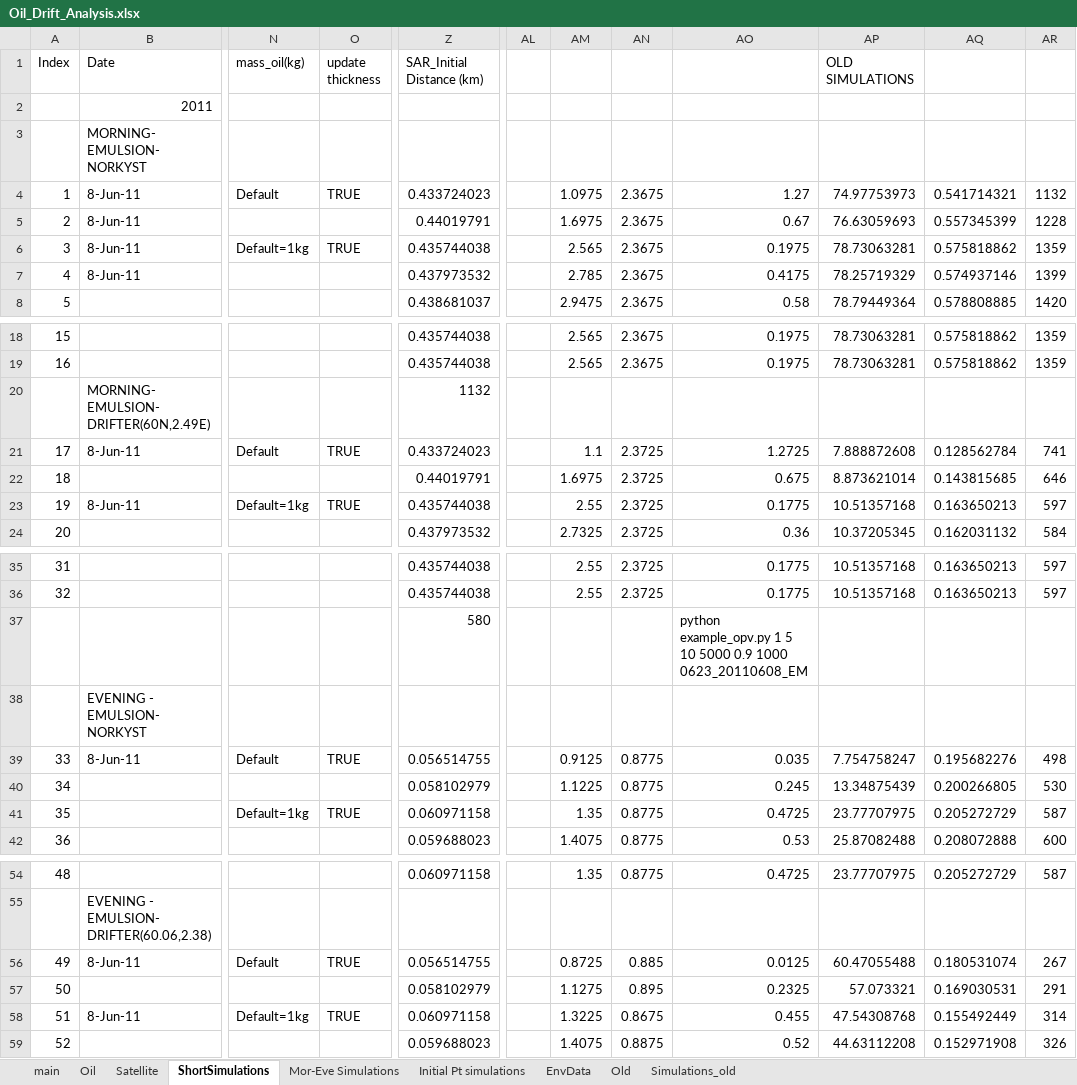
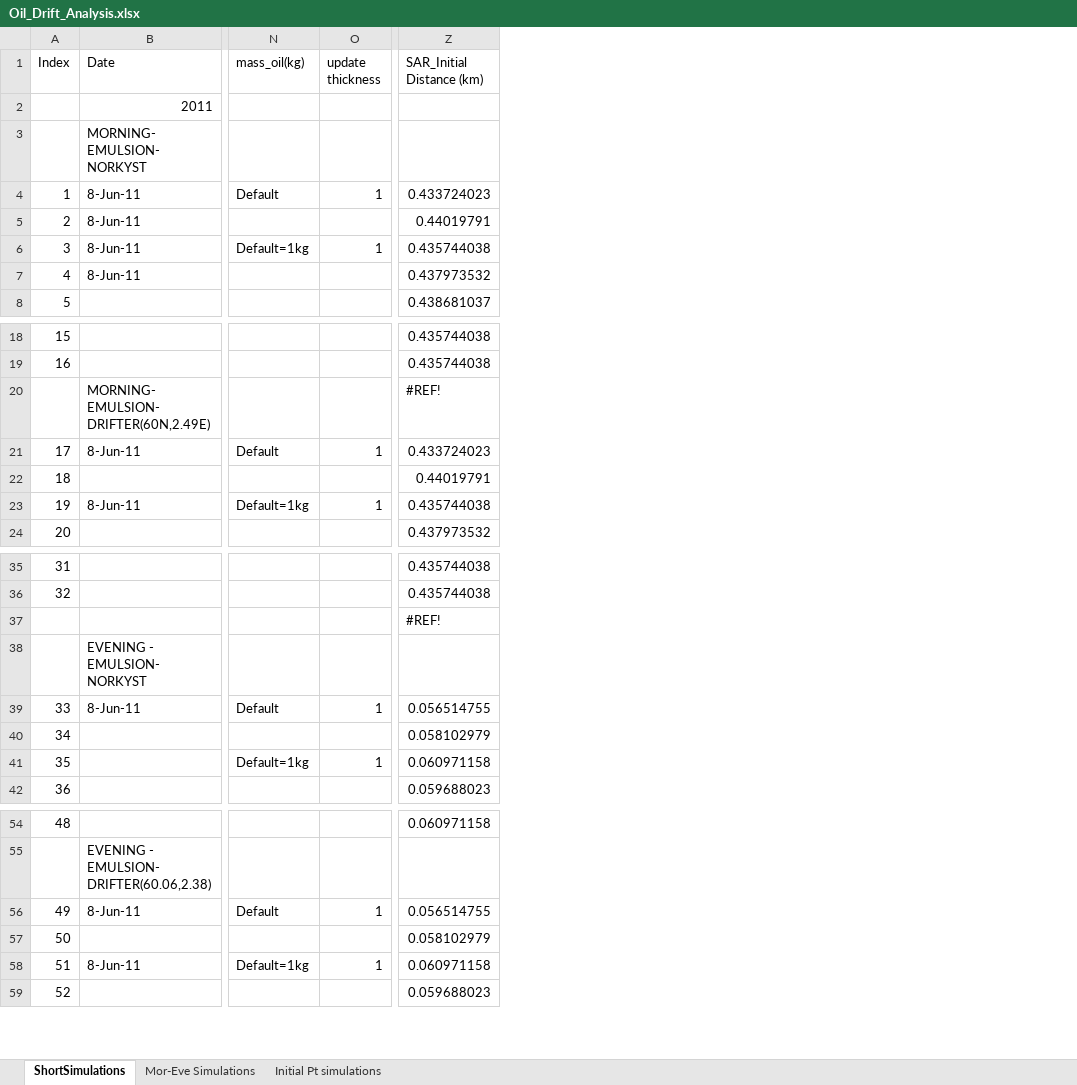
Before and after one commit to DarshikaManral/msc_thesis, an Excel workbook: Simulation_Results/Oil_Drift_Analysis.xlsx, sheet ShortSimulations, drawn as a sheet; only a part is shown, gaps mark what is left out; values as stored, in another font and other column widths than the file's, no cell formats; charts and pictures not drawn; the diff covers the shown part only; the diff names each change by its address in the sheet, - before the commit and + after, or states it on an @@ line.

```diff
--- a/Simulation_Results/Oil_Drift_Analysis.xlsx (sheet ShortSimulations)
+++ b/Simulation_Results/Oil_Drift_Analysis.xlsx (sheet ShortSimulations)
-sheet tab: main
-sheet tab: Oil
-sheet tab: Satellite
-sheet tab: EnvData
-sheet tab: Old
-sheet tab: Simulations_old
-column AL, empty
-column AM, rows 4-8: 1.0975 | 1.6975 | 2.565 | 2.785 | 2.9475; rows 18-24: 2.565 | 2.565 |  | 1.1 | 1.6975 | 2.55 | 2.7325; rows 35-42: 2.55 | 2.55 |  |  | 0.9125 | 1.1225 | 1.35 | 1.4075; rows 54-59: 1.35 |  | 0.8725 | 1.1275 | 1.3225 | 1.4075
-column AN, rows 4-8: all 2.3675; rows 18-24: 2.3675 | 2.3675 |  | 2.3725 | 2.3725 | 2.3725 | 2.3725; rows 35-42: 2.3725 | 2.3725 |  |  | 0.8775 | 0.8775 | 0.8775 | 0.8775; rows 54-59: 0.8775 |  | 0.885 | 0.895 | 0.8675 | 0.8875
-column AO, rows 4-8: 1.27 | 0.67 | 0.1975 | 0.4175 | 0.58; rows 18-24: 0.1975 | 0.1975 |  | 1.2725 | 0.675 | 0.1775 | 0.36; rows 35-42: 0.1775 | 0.1775 | python example_opv.py 1 5 10 5000 0.9 1000 0623_20110608_EM |  | 0.035 | 0.245 | 0.4725 | 0.53; rows 54-59: 0.4725 |  | 0.0125 | 0.2325 | 0.455 | 0.52
-column AP (OLD SIMULATIONS), rows 4-8: 74.97753973 | 76.63059693 | 78.73063281 | 78.25719329 | 78.79449364; rows 18-24: 78.73063281 | 78.73063281 |  | 7.888872608 | 8.873621014 | 10.51357168 | 10.37205345; rows 35-42: 10.51357168 | 10.51357168 |  |  | 7.754758247 | 13.34875439 | 23.77707975 | 25.87082488; rows 54-59: 23.77707975 |  | 60.47055488 | 57.073321 | 47.54308768 | 44.63112208
-column AQ, rows 4-8: 0.541714321 | 0.557345399 | 0.575818862 | 0.574937146 | 0.578808885; rows 18-24: 0.575818862 | 0.575818862 |  | 0.128562784 | 0.143815685 | 0.163650213 | 0.162031132; rows 35-42: 0.163650213 | 0.163650213 |  |  | 0.195682276 | 0.200266805 | 0.205272729 | 0.208072888; rows 54-59: 0.205272729 |  | 0.180531074 | 0.169030531 | 0.155492449 | 0.152971908
-column AR, rows 4-8: 1132 | 1228 | 1359 | 1399 | 1420; rows 18-24: 1359 | 1359 |  | 741 | 646 | 597 | 584; rows 35-42: 597 | 597 |  |  | 498 | 530 | 587 | 600; rows 54-59: 587 |  | 267 | 291 | 314 | 326
-O4 (update thickness): TRUE
+O4 (update thickness): 1
-O6 (update thickness): TRUE
+O6 (update thickness): 1
-Z20 (SAR_Initial Distance (km)): 1132
+Z20 (SAR_Initial Distance (km)): #REF!
-O21 (update thickness): TRUE
+O21 (update thickness): 1
-O23 (update thickness): TRUE
+O23 (update thickness): 1
-Z37 (SAR_Initial Distance (km)): 580
+Z37 (SAR_Initial Distance (km)): #REF!
-O39 (update thickness): TRUE
+O39 (update thickness): 1
-O41 (update thickness): TRUE
+O41 (update thickness): 1
-O56 (update thickness): TRUE
+O56 (update thickness): 1
-O58 (update thickness): TRUE
+O58 (update thickness): 1
```
Also changed, not shown: 8 edited cells elsewhere in this sheet, sheet Mor-Eve Simulations, sheet Initial Pt simulations, cell formats, charts or pictures.
